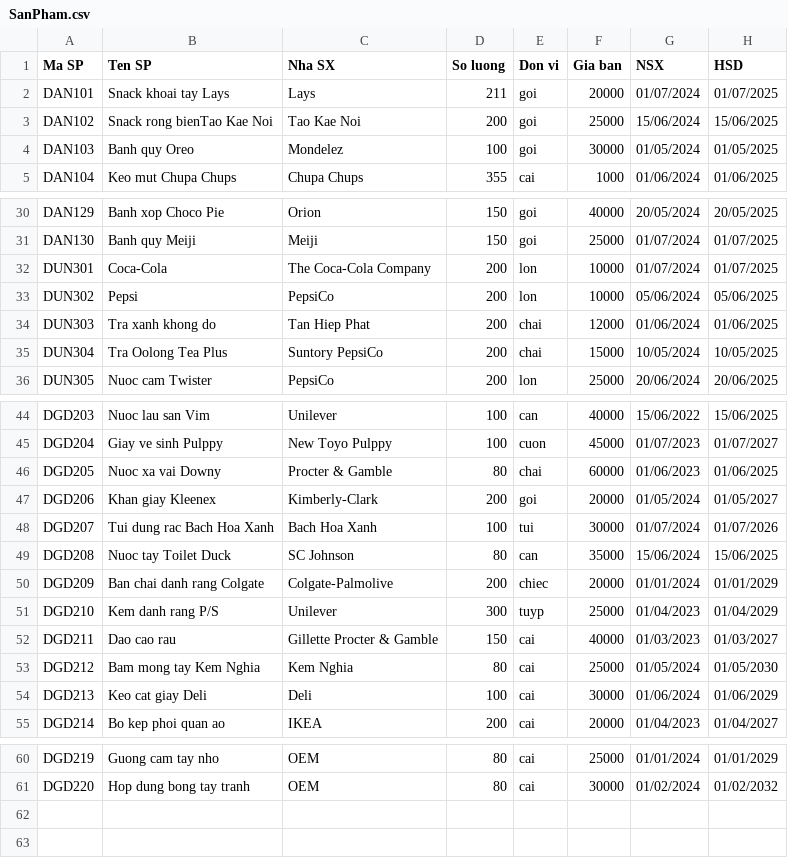
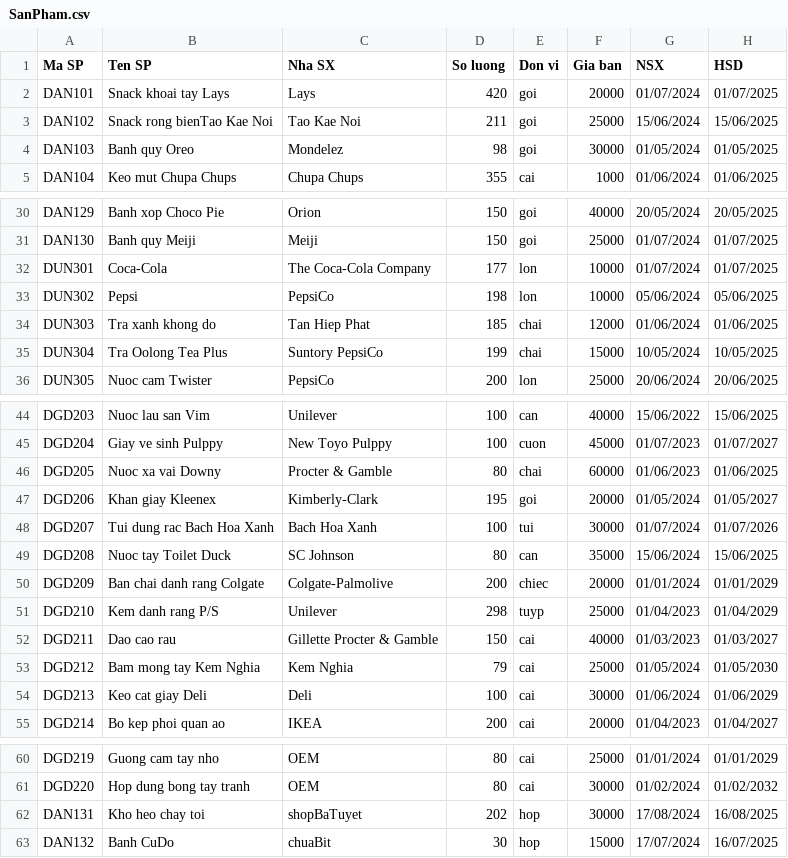
Before and after one commit to AT200457-DaoVanTien/QuanLyTapHoa_DoAnJava09, a CSV file: Manage Files/SanPham.csv, drawn as a sheet; only a part is shown, gaps mark what is left out.

```diff
--- a/Manage Files/SanPham.csv
+++ b/Manage Files/SanPham.csv
@@ -1,5 +1,5 @@
 Ma SP,Ten SP,Nha SX,So luong,Don vi,Gia ban,NSX,HSD
-DAN101,Snack khoai tay Lays,Lays,211,goi,20000,01/07/2024,01/07/2025
-DAN102,Snack rong bienTao Kae Noi,Tao Kae Noi,200,goi,25000,15/06/2024,15/06/2025
-DAN103,Banh quy Oreo,Mondelez,100,goi,30000,01/05/2024,01/05/2025
+DAN101,Snack khoai tay Lays,Lays,420,goi,20000,01/07/2024,01/07/2025
+DAN102,Snack rong bienTao Kae Noi,Tao Kae Noi,211,goi,25000,15/06/2024,15/06/2025
+DAN103,Banh quy Oreo,Mondelez,98,goi,30000,01/05/2024,01/05/2025
 DAN104,Keo mut Chupa Chups,Chupa Chups,355,cai,1000,01/06/2024,01/06/2025
@@ -31,6 +31,6 @@ DAN129,Banh xop Choco Pie,Orion,150,goi,40000,20/05/2024,20/05/2025
 DAN130,Banh quy Meiji,Meiji,150,goi,25000,01/07/2024,01/07/2025
-DUN301,Coca-Cola,The Coca-Cola Company,200,lon,10000,01/07/2024,01/07/2025
-DUN302,Pepsi,PepsiCo,200,lon,10000,05/06/2024,05/06/2025
-DUN303,Tra xanh khong do,Tan Hiep Phat,200,chai,12000,01/06/2024,01/06/2025
-DUN304,Tra Oolong Tea Plus,Suntory PepsiCo,200,chai,15000,10/05/2024,10/05/2025
+DUN301,Coca-Cola,The Coca-Cola Company,177,lon,10000,01/07/2024,01/07/2025
+DUN302,Pepsi,PepsiCo,198,lon,10000,05/06/2024,05/06/2025
+DUN303,Tra xanh khong do,Tan Hiep Phat,185,chai,12000,01/06/2024,01/06/2025
+DUN304,Tra Oolong Tea Plus,Suntory PepsiCo,199,chai,15000,10/05/2024,10/05/2025
 DUN305,Nuoc cam Twister,PepsiCo,200,lon,25000,20/06/2024,20/06/2025
@@ -46,3 +46,3 @@ DGD204,Giay ve sinh Pulppy,New Toyo Pulppy,100,cuon,45000,01/07/2023,01/07/2027
 DGD205,Nuoc xa vai Downy,Procter & Gamble,80,chai,60000,01/06/2023,01/06/2025
-DGD206,Khan giay Kleenex,Kimberly-Clark,200,goi,20000,01/05/2024,01/05/2027
+DGD206,Khan giay Kleenex,Kimberly-Clark,195,goi,20000,01/05/2024,01/05/2027
 DGD207,Tui dung rac Bach Hoa Xanh,Bach Hoa Xanh,100,tui,30000,01/07/2024,01/07/2026
@@ -50,5 +50,5 @@ DGD208,Nuoc tay Toilet Duck,SC Johnson,80,can,35000,15/06/2024,15/06/2025
 DGD209,Ban chai danh rang Colgate,Colgate-Palmolive,200,chiec,20000,01/01/2024,01/01/2029
-DGD210,Kem danh rang P/S,Unilever,300,tuyp,25000,01/04/2023,01/04/2029
+DGD210,Kem danh rang P/S,Unilever,298,tuyp,25000,01/04/2023,01/04/2029
 DGD211,Dao cao rau,Gillette Procter & Gamble,150,cai,40000,01/03/2023,01/03/2027
-DGD212,Bam mong tay Kem Nghia,Kem Nghia,80,cai,25000,01/05/2024,01/05/2030
+DGD212,Bam mong tay Kem Nghia,Kem Nghia,79,cai,25000,01/05/2024,01/05/2030
 DGD213,Keo cat giay Deli,Deli,100,cai,30000,01/06/2024,01/06/2029
@@ -61 +61,3 @@ DGD219,Guong cam tay nho,OEM,80,cai,25000,01/01/2024,01/01/2029
 DGD220,Hop dung bong tay tranh,OEM,80,cai,30000,01/02/2024,01/02/2032
+DAN131,Kho heo chay toi,shopBaTuyet,202,hop,30000,17/08/2024,16/08/2025
+DAN132,Banh CuDo,chuaBit,30,hop,15000,17/07/2024,16/07/2025
```
Also changed, not shown: 6 other files.
